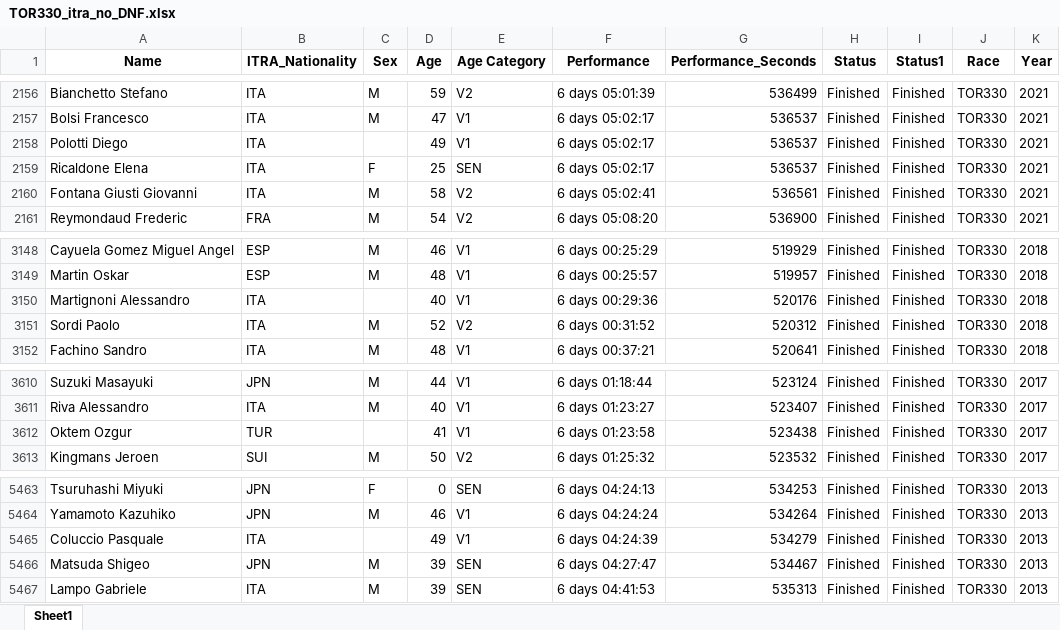
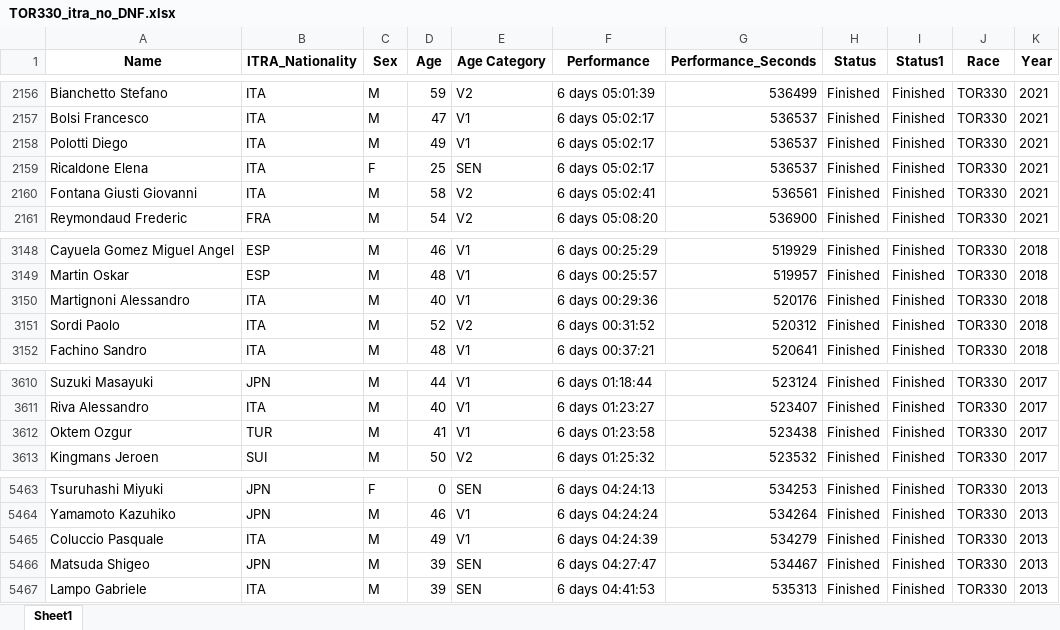
Before and after one commit to kjonina/TORX, an Excel workbook: TOR330 Data/5. Clean Data for Data Visualisation/TOR330_itra_no_DNF.xlsx, sheet Sheet1, drawn as a sheet; only a part is shown, gaps mark what is left out; values as stored, in another font and other column widths than the file's, no borders; the diff covers the shown part only; the diff names each change by its address in the sheet, - before the commit and + after, or states it on an @@ line.

```diff
--- a/TOR330 Data/5. Clean Data for Data Visualisation/TOR330_itra_no_DNF.xlsx (sheet Sheet1)
+++ b/TOR330 Data/5. Clean Data for Data Visualisation/TOR330_itra_no_DNF.xlsx (sheet Sheet1)
-C2158 (Sex): (empty)
+C2158 (Sex): M
-C3150 (Sex): (empty)
+C3150 (Sex): M
-C3612 (Sex): (empty)
+C3612 (Sex): M
-C5465 (Sex): (empty)
+C5465 (Sex): M
```
Also changed, not shown: 5 edited cells elsewhere in this sheet, TOR330 Data/4. TOR330 Timetable Data/TOR330 - Timetable.xlsx, TOR330 Data/4. TOR330 Timetable Data/TOR330_aid_station_cut_offs_df.xlsx, 16 other files.
